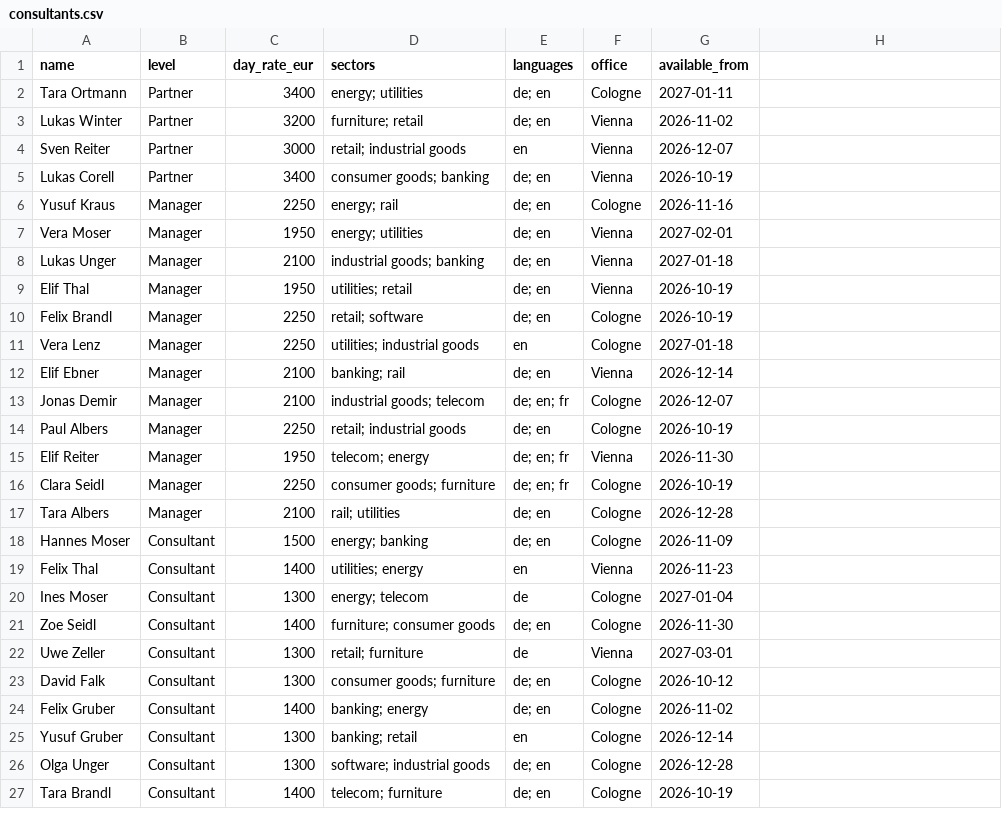
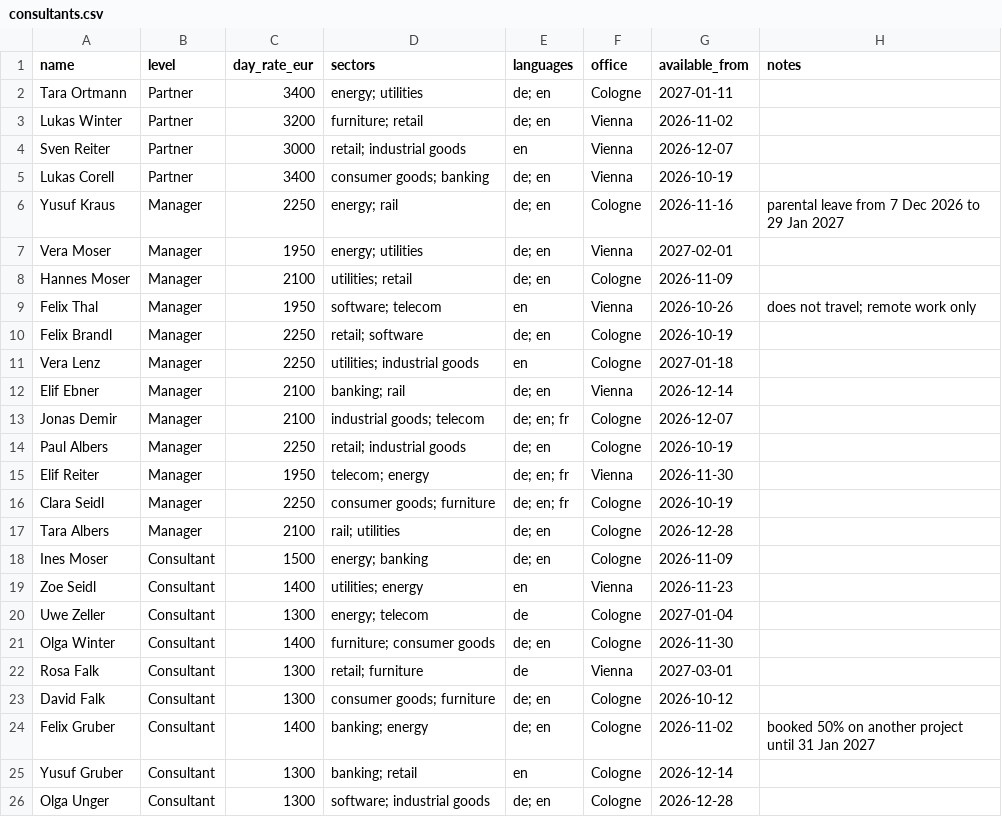
Before and after one commit to sajadghawami/ai2026, a CSV file: breakout/challenge-2-proposal/data/consultants.csv, drawn as a sheet; only a part is shown; the shorter side is filled out with more unchanged rows; the diff names each change by its address in the sheet, - before the commit and + after, or states it on an @@ line.

Commit message:
Challenge 2: Q&A answers, consultant notes, energy-specific results

```diff
--- a/breakout/challenge-2-proposal/data/consultants.csv
+++ b/breakout/challenge-2-proposal/data/consultants.csv
-H1: (empty)
+H1: notes
-H6 (notes): (empty)
+H6 (notes): parental leave from 7 Dec 2026 to 29 Jan 2027
-A8 (name): Lukas Unger
+A8 (name): Hannes Moser
-D8 (sectors): industrial goods; banking
+D8 (sectors): utilities; retail
-F8 (office): Vienna
+F8 (office): Cologne
-G8 (available_from): 2027-01-18
+G8 (available_from): 2026-11-09
-A9 (name): Elif Thal
+A9 (name): Felix Thal
-D9 (sectors): utilities; retail
+D9 (sectors): software; telecom
-E9 (languages): de; en
+E9 (languages): en
-G9 (available_from): 2026-10-19
+G9 (available_from): 2026-10-26
-H9 (notes): (empty)
+H9 (notes): does not travel; remote work only
-A18 (name): Hannes Moser
+A18 (name): Ines Moser
-A19 (name): Felix Thal
+A19 (name): Zoe Seidl
-A20 (name): Ines Moser
+A20 (name): Uwe Zeller
-A21 (name): Zoe Seidl
+A21 (name): Olga Winter
-A22 (name): Uwe Zeller
+A22 (name): Rosa Falk
-H24 (notes): (empty)
+H24 (notes): booked 50% on another project until 31 Jan 2027
```
Also changed, not shown: breakout/challenge-2-proposal/data/past-proposals.csv, 9 other files.
